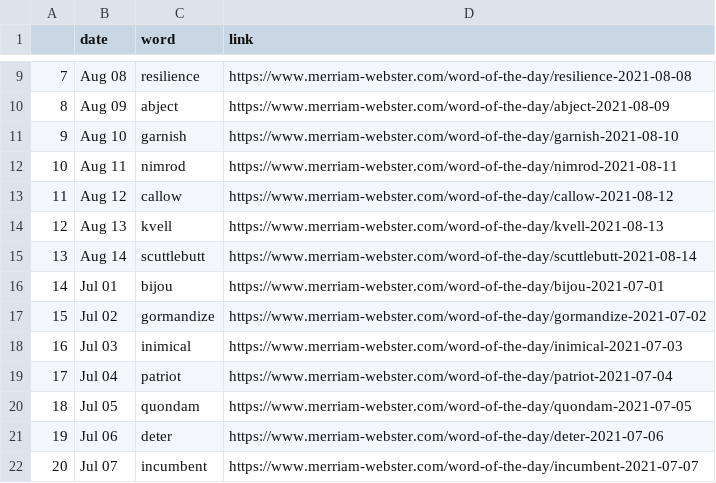
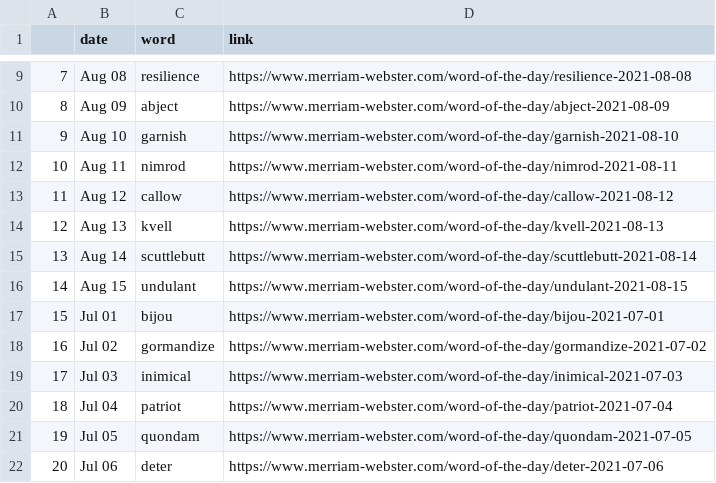
Before and after one commit to nisha5hetty/07-homework, a CSV file: wordoftheday.csv, drawn as a sheet; only a part is shown, gaps mark what is left out; the shorter side is filled out with more unchanged rows; addresses are those after the commit; the diff names each change by its address in the sheet, - before the commit and + after, or states it on an @@ line.

```diff
--- a/wordoftheday.csv
+++ b/wordoftheday.csv
+row 16: 14 | Aug 15 | undulant | https://www.merriam-webster.com/word-of-the-day/undulant-2021-08-15
@@ column A renumbered from row 17 down @@
```
